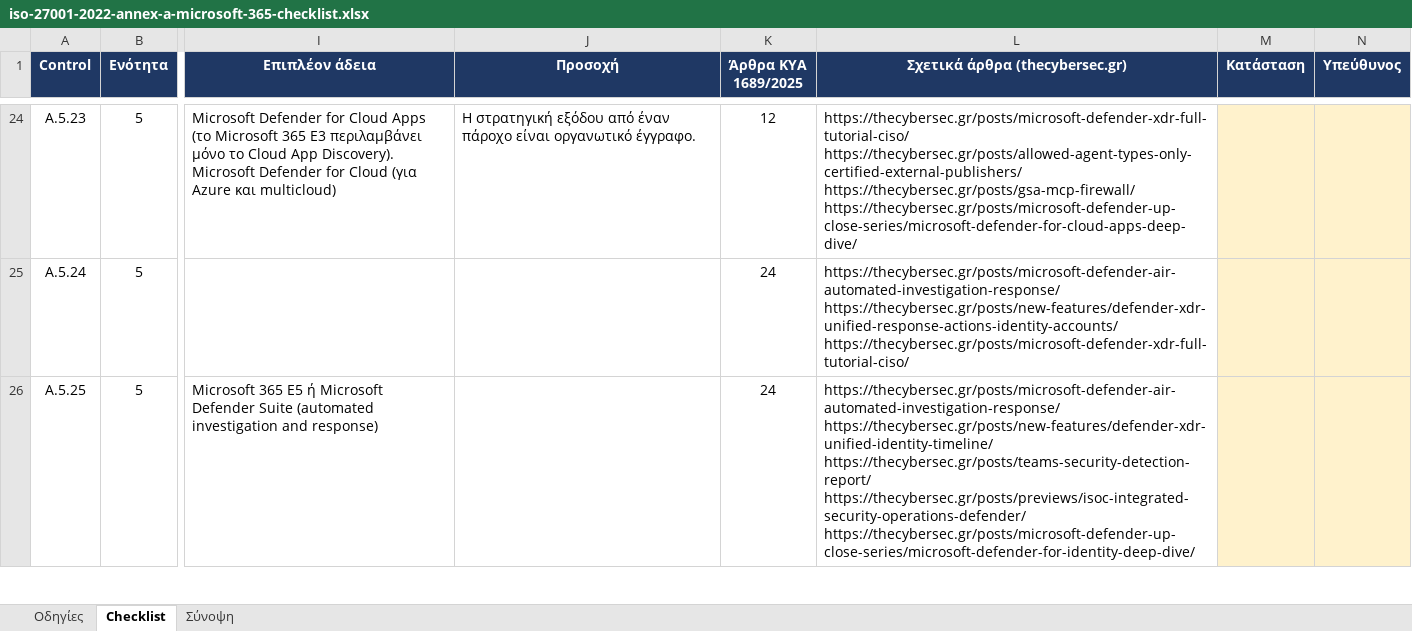
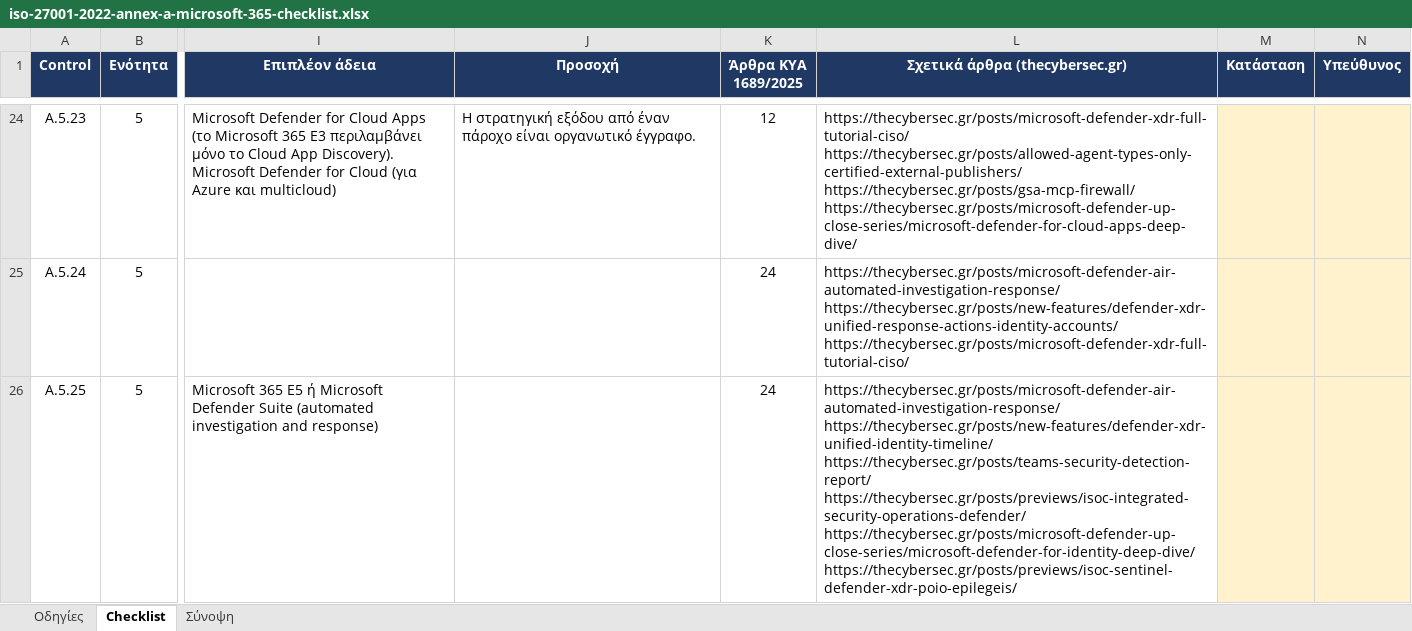
Before and after one commit to dimosatteia/dimosatteia.github.io, an Excel workbook: static/downloads/iso-27001-2022-annex-a-microsoft-365-checklist.xlsx, sheet Checklist, drawn as a sheet; only a part is shown, gaps mark what is left out; values as stored, in another font and other column widths than the file's, no borders; ↵ is a line break in a cell; the diff covers the shown part only; the diff names each change by its address in the sheet, - before the commit and + after, or states it on an @@ line.

```diff
--- a/static/downloads/iso-27001-2022-annex-a-microsoft-365-checklist.xlsx (sheet Checklist)
+++ b/static/downloads/iso-27001-2022-annex-a-microsoft-365-checklist.xlsx (sheet Checklist)
-L26 (Σχετικά άρθρα (thecybersec.gr)): …https://thecybersec.gr/posts/previews/isoc-integrated-security-operations-defender/ ↵ https://thecybersec.gr/posts/microsoft-defender-up-close-series/microsoft-defender-for-identity-deep-dive/
+L26 (Σχετικά άρθρα (thecybersec.gr)): …https://thecybersec.gr/posts/previews/isoc-integrated-security-operations-defender/ ↵ https://thecybersec.gr/posts/microsoft-defender-up-close-series/microsoft-defender-for-identity-deep-dive/ ↵ https://thecybersec.gr/posts/previews/isoc-sentinel-defender-xdr-poio-epilegeis/
```
Also changed, not shown: 3 edited cells elsewhere in this sheet, static/downloads/gdpr-2016-679-microsoft-365-checklist.xlsx, static/downloads/nis2-directive-2022-2555-microsoft-365-checklist.xlsx, 2 other files.
